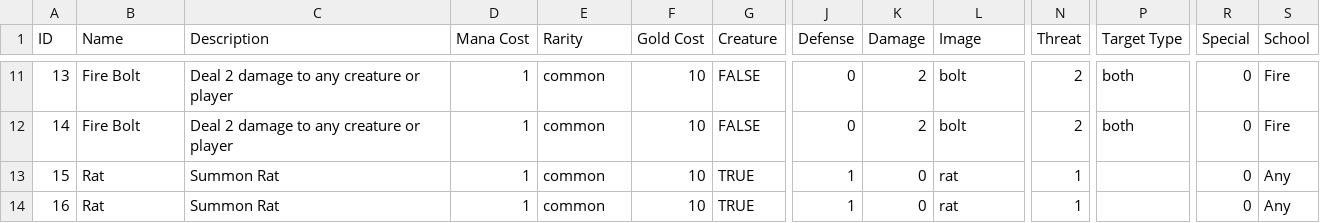
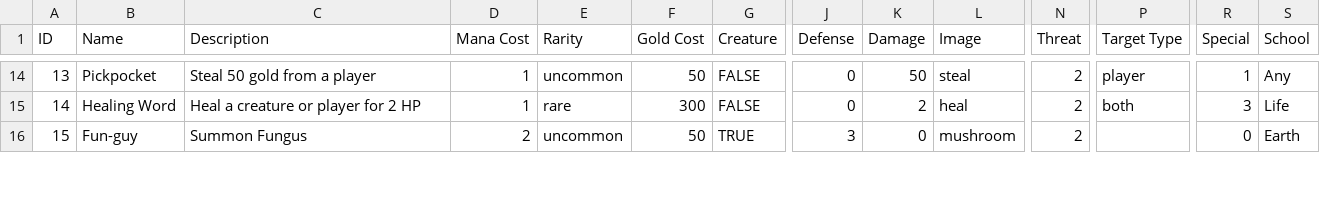
Before and after one commit to gpsayers/boardgame_rpg, a CSV file: culd/Assets/CardData/data.csv, drawn as a sheet; only a part is shown, gaps mark what is left out; removed rows and columns are numbered as before the commit, all else as after; rows hold the shown columns only; the diff covers the shown part only; the diff names each change by its address in the sheet, - before the commit and + after, or states it on an @@ line.

```diff
--- a/culd/Assets/CardData/data.csv
+++ b/culd/Assets/CardData/data.csv
-B14 (Name): Fire Bolt
+B14 (Name): Pickpocket
-C14 (Description): Deal 2 damage to any creature or player
+C14 (Description): Steal 50 gold from a player
-E14 (Rarity): common
+E14 (Rarity): uncommon
-F14 (Gold Cost): 10
+F14 (Gold Cost): 50
-K14 (Damage): 2
+K14 (Damage): 50
-L14 (Image): bolt
+L14 (Image): steal
-P14 (Target Type): both
+P14 (Target Type): player
-R14 (Special): 0
+R14 (Special): 1
-S14 (School): Fire
+S14 (School): Any
-B15 (Name): Fire Bolt
+B15 (Name): Healing Word
-C15 (Description): Deal 2 damage to any creature or player
+C15 (Description): Heal a creature or player for 2 HP
-E15 (Rarity): common
+E15 (Rarity): rare
-F15 (Gold Cost): 10
+F15 (Gold Cost): 300
-L15 (Image): bolt
+L15 (Image): heal
-R15 (Special): 0
+R15 (Special): 3
-S15 (School): Fire
+S15 (School): Life
-B16 (Name): Rat
+B16 (Name): Fun-guy
-C16 (Description): Summon Rat
+C16 (Description): Summon Fungus
-D16 (Mana Cost): 1
+D16 (Mana Cost): 2
-E16 (Rarity): common
+E16 (Rarity): uncommon
-F16 (Gold Cost): 10
+F16 (Gold Cost): 50
-J16 (Defense): 1
+J16 (Defense): 3
-L16 (Image): rat
+L16 (Image): mushroom
-N16 (Threat): 1
+N16 (Threat): 2
-S16 (School): Any
+S16 (School): Earth
-row 14: 16 | Rat | Summon Rat | 1 | common | 10 | TRUE | 1 | 0 | rat | 1 |  | 0 | Any
```
Also changed, not shown: 4 added rows and 65 edited cells elsewhere in this file, 5 other files.
